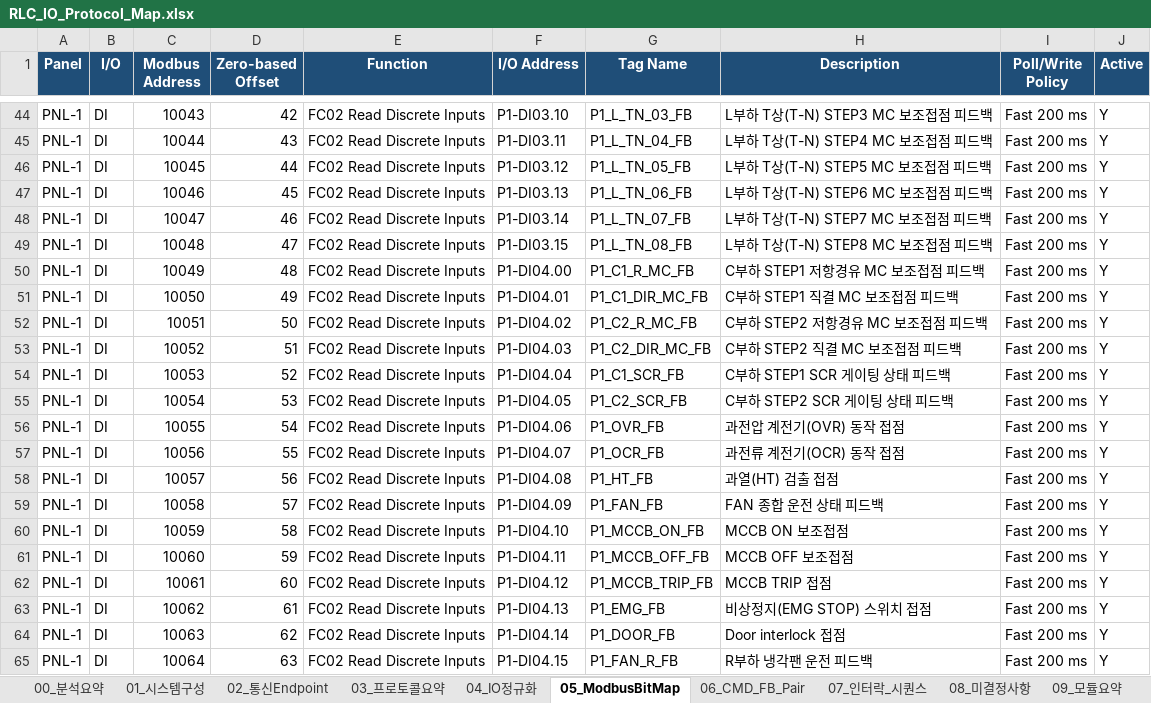
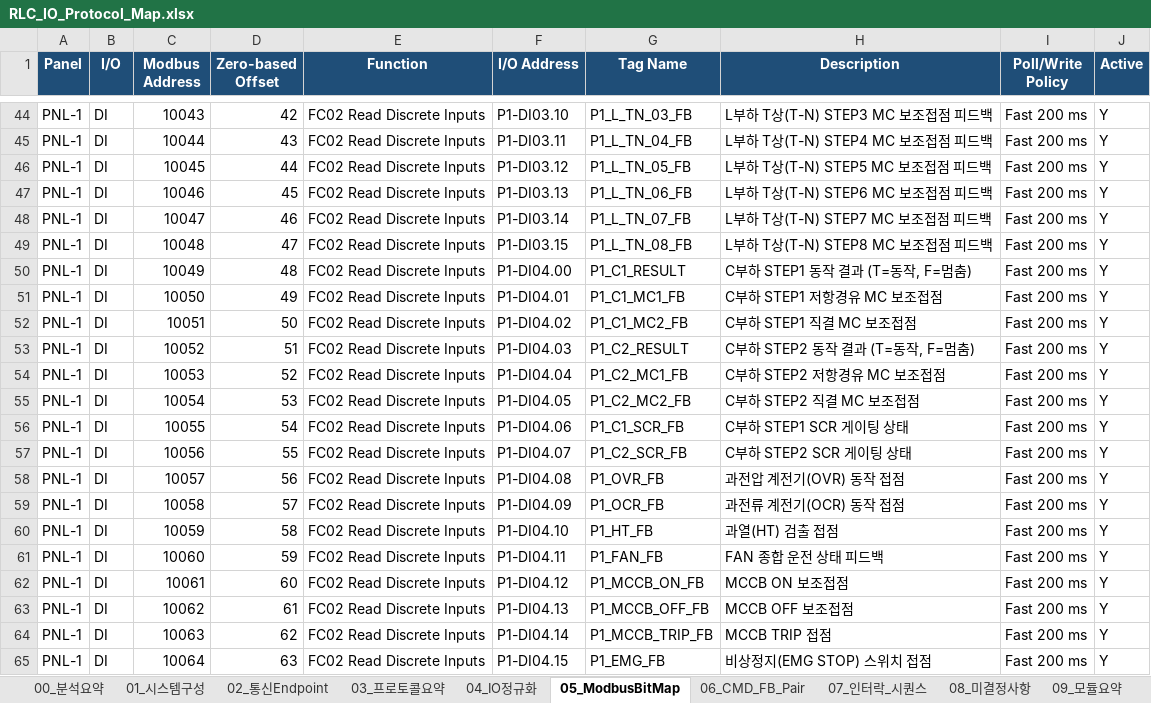
Before and after one commit to uptec-ai/RlcLoadBank_Separate, an Excel workbook: Document/RLC_IO_Protocol_Map.xlsx, sheet 05_ModbusBitMap, drawn as a sheet; only a part is shown, gaps mark what is left out; values as stored, in another font and other column widths than the file's, no borders; the diff covers the shown part only; the diff names each change by its address in the sheet, - before the commit and + after, or states it on an @@ line.

```diff
--- a/Document/RLC_IO_Protocol_Map.xlsx (sheet 05_ModbusBitMap)
+++ b/Document/RLC_IO_Protocol_Map.xlsx (sheet 05_ModbusBitMap)
-G50 (Tag Name): P1_C1_R_MC_FB
+G50 (Tag Name): P1_C1_RESULT
-H50 (Description): C부하 STEP1 저항경유 MC 보조접점 피드백
+H50 (Description): C부하 STEP1 동작 결과 (T=동작, F=멈춤)
-G51 (Tag Name): P1_C1_DIR_MC_FB
+G51 (Tag Name): P1_C1_MC1_FB
-H51 (Description): C부하 STEP1 직결 MC 보조접점 피드백
+H51 (Description): C부하 STEP1 저항경유 MC 보조접점
-G52 (Tag Name): P1_C2_R_MC_FB
+G52 (Tag Name): P1_C1_MC2_FB
-H52 (Description): C부하 STEP2 저항경유 MC 보조접점 피드백
+H52 (Description): C부하 STEP1 직결 MC 보조접점
-G53 (Tag Name): P1_C2_DIR_MC_FB
+G53 (Tag Name): P1_C2_RESULT
-H53 (Description): C부하 STEP2 직결 MC 보조접점 피드백
+H53 (Description): C부하 STEP2 동작 결과 (T=동작, F=멈춤)
-G54 (Tag Name): P1_C1_SCR_FB
+G54 (Tag Name): P1_C2_MC1_FB
-H54 (Description): C부하 STEP1 SCR 게이팅 상태 피드백
+H54 (Description): C부하 STEP2 저항경유 MC 보조접점
-G55 (Tag Name): P1_C2_SCR_FB
+G55 (Tag Name): P1_C2_MC2_FB
-H55 (Description): C부하 STEP2 SCR 게이팅 상태 피드백
+H55 (Description): C부하 STEP2 직결 MC 보조접점
-G56 (Tag Name): P1_OVR_FB
+G56 (Tag Name): P1_C1_SCR_FB
-H56 (Description): 과전압 계전기(OVR) 동작 접점
+H56 (Description): C부하 STEP1 SCR 게이팅 상태
-G57 (Tag Name): P1_OCR_FB
+G57 (Tag Name): P1_C2_SCR_FB
-H57 (Description): 과전류 계전기(OCR) 동작 접점
+H57 (Description): C부하 STEP2 SCR 게이팅 상태
-G58 (Tag Name): P1_HT_FB
+G58 (Tag Name): P1_OVR_FB
-H58 (Description): 과열(HT) 검출 접점
+H58 (Description): 과전압 계전기(OVR) 동작 접점
-G59 (Tag Name): P1_FAN_FB
+G59 (Tag Name): P1_OCR_FB
-H59 (Description): FAN 종합 운전 상태 피드백
+H59 (Description): 과전류 계전기(OCR) 동작 접점
-G60 (Tag Name): P1_MCCB_ON_FB
+G60 (Tag Name): P1_HT_FB
-H60 (Description): MCCB ON 보조접점
+H60 (Description): 과열(HT) 검출 접점
-G61 (Tag Name): P1_MCCB_OFF_FB
+G61 (Tag Name): P1_FAN_FB
-H61 (Description): MCCB OFF 보조접점
+H61 (Description): FAN 종합 운전 상태 피드백
-G62 (Tag Name): P1_MCCB_TRIP_FB
+G62 (Tag Name): P1_MCCB_ON_FB
-H62 (Description): MCCB TRIP 접점
+H62 (Description): MCCB ON 보조접점
-G63 (Tag Name): P1_EMG_FB
+G63 (Tag Name): P1_MCCB_OFF_FB
-H63 (Description): 비상정지(EMG STOP) 스위치 접점
+H63 (Description): MCCB OFF 보조접점
-G64 (Tag Name): P1_DOOR_FB
+G64 (Tag Name): P1_MCCB_TRIP_FB
-H64 (Description): Door interlock 접점
+H64 (Description): MCCB TRIP 접점
-G65 (Tag Name): P1_FAN_R_FB
+G65 (Tag Name): P1_EMG_FB
-H65 (Description): R부하 냉각팬 운전 피드백
+H65 (Description): 비상정지(EMG STOP) 스위치 접점
```
Also changed, not shown: 238 edited cells elsewhere in this sheet, sheet 06_CMD_FB_Pair, sheet 10_장비 리스트업, 12 other files.
